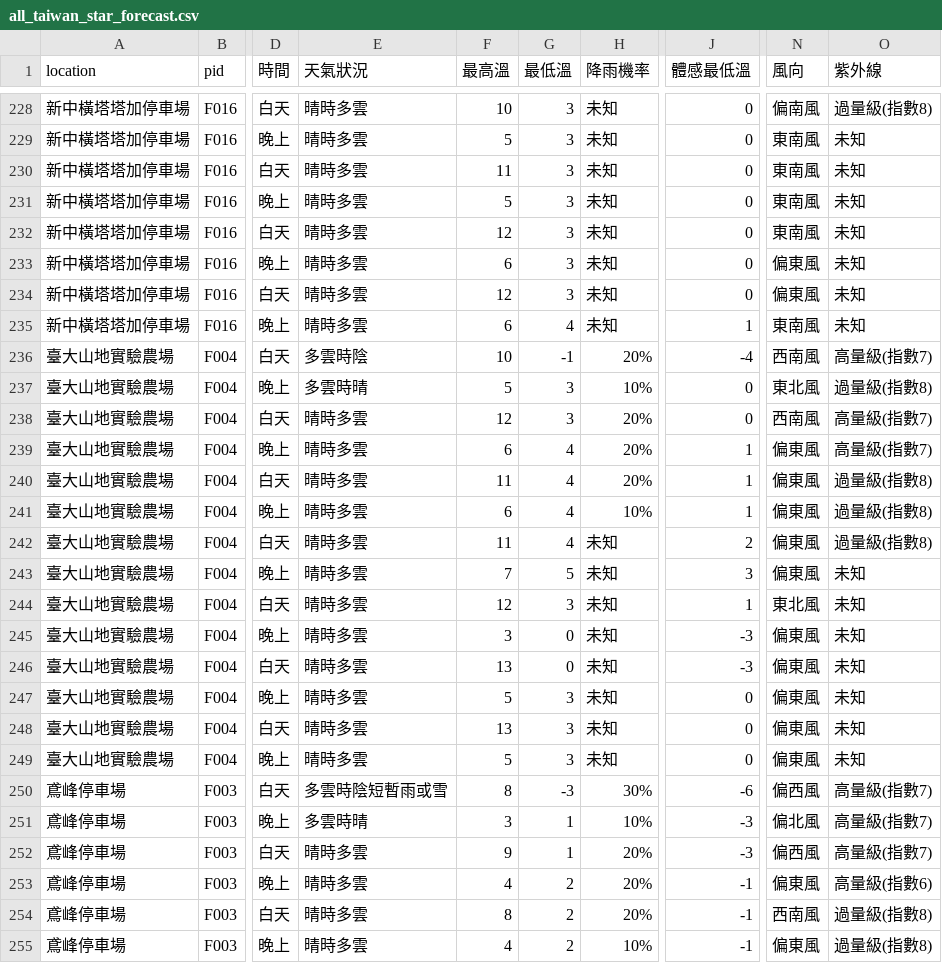
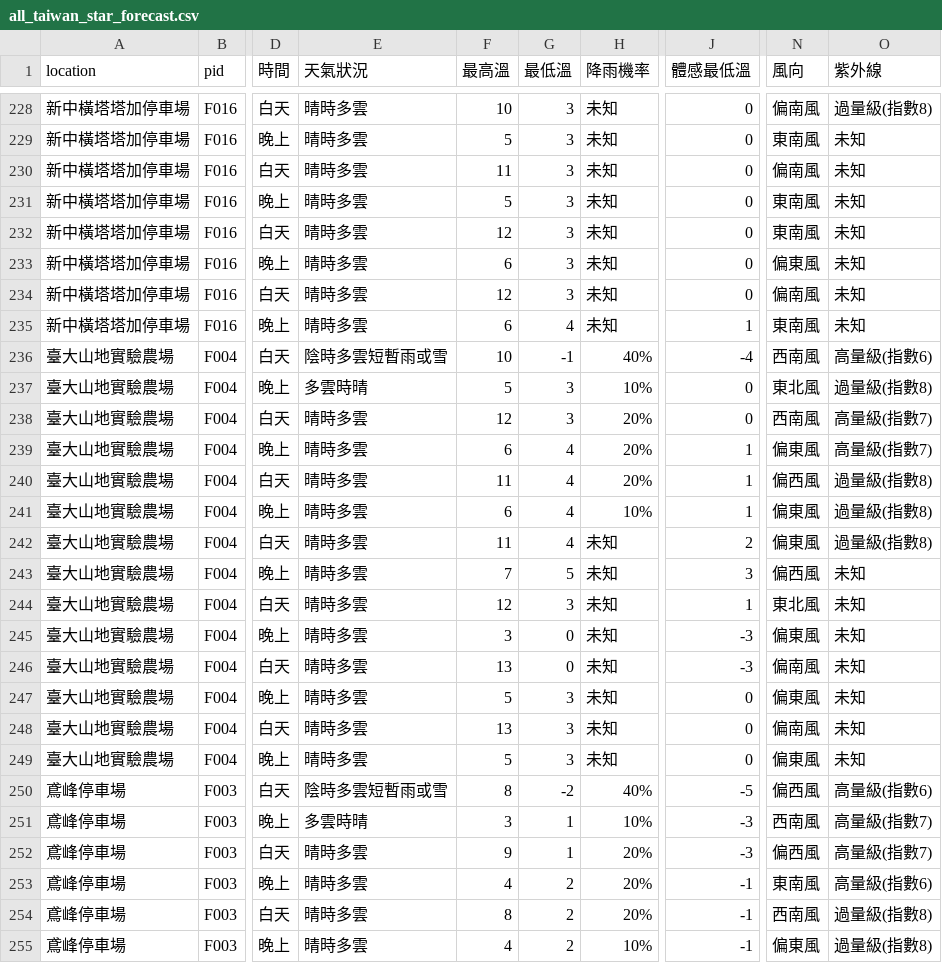
Before and after one commit to ryan841267-crypto/star_watching, a CSV file: all_taiwan_star_forecast.csv, drawn as a sheet; only a part is shown, gaps mark what is left out; the diff covers the shown part only; the diff names each change by its address in the sheet, - before the commit and + after, or states it on an @@ line.

```diff
--- a/all_taiwan_star_forecast.csv
+++ b/all_taiwan_star_forecast.csv
-N230 (風向): 東南風
+N230 (風向): 偏南風
-N234 (風向): 偏東風
+N234 (風向): 偏南風
-E236 (天氣狀況): 多雲時陰
+E236 (天氣狀況): 陰時多雲短暫雨或雪
-H236 (降雨機率): 20%
+H236 (降雨機率): 40%
-O236 (紫外線): 高量級(指數7)
+O236 (紫外線): 高量級(指數6)
-N240 (風向): 偏東風
+N240 (風向): 偏西風
-N243 (風向): 偏東風
+N243 (風向): 偏西風
-N246 (風向): 偏東風
+N246 (風向): 偏南風
-N248 (風向): 偏東風
+N248 (風向): 偏南風
-E250 (天氣狀況): 多雲時陰短暫雨或雪
+E250 (天氣狀況): 陰時多雲短暫雨或雪
-G250 (最低溫): -3
+G250 (最低溫): -2
-H250 (降雨機率): 30%
+H250 (降雨機率): 40%
-J250 (體感最低溫): -6
+J250 (體感最低溫): -5
-O250 (紫外線): 高量級(指數7)
+O250 (紫外線): 高量級(指數6)
-N251 (風向): 偏北風
+N251 (風向): 西南風
-N253 (風向): 偏東風
+N253 (風向): 東南風
```
Also changed, not shown: 92 edited cells elsewhere in this file.
